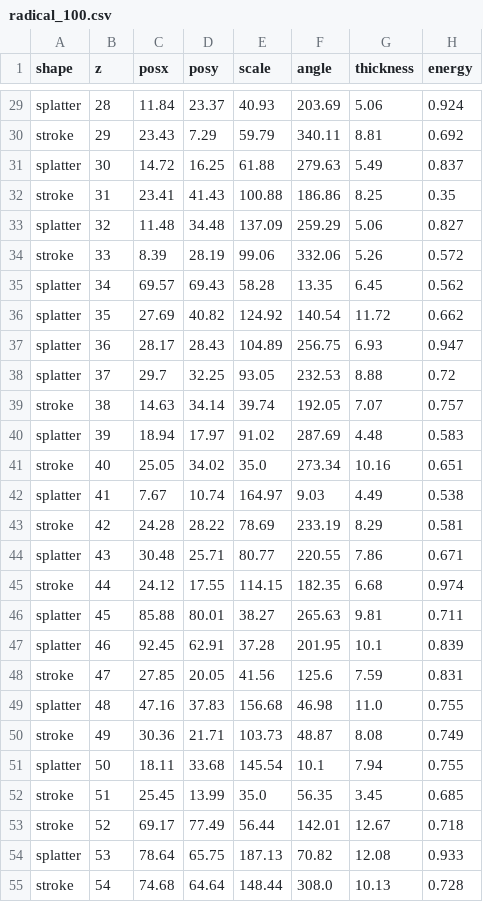
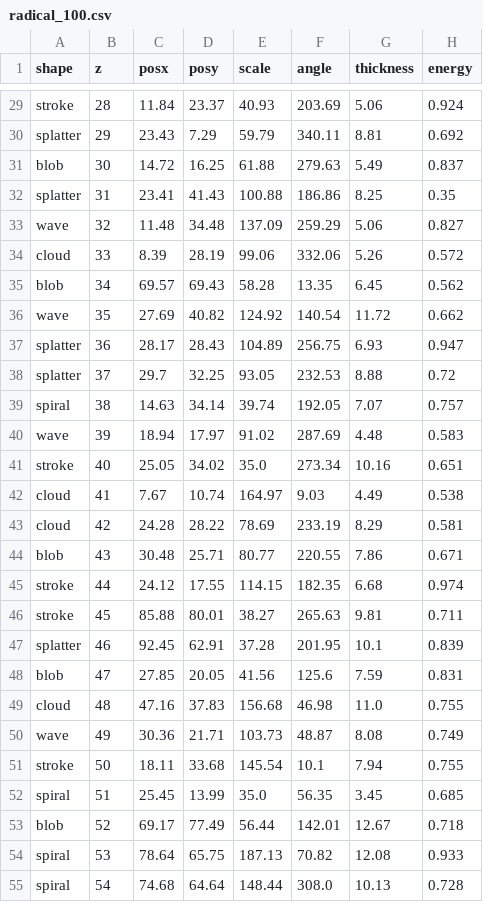
Before and after one commit to hackathon-M1-Data-AI/Arkathon, a CSV file: radical_100.csv, drawn as a sheet; only a part is shown, gaps mark what is left out; the diff covers the shown part only; the diff names each change by its address in the sheet, - before the commit and + after, or states it on an @@ line.

```diff
--- a/radical_100.csv
+++ b/radical_100.csv
-A29 (shape): splatter
+A29 (shape): stroke
-A30 (shape): stroke
+A30 (shape): splatter
-A31 (shape): splatter
+A31 (shape): blob
-A32 (shape): stroke
+A32 (shape): splatter
-A33 (shape): splatter
+A33 (shape): wave
-A34 (shape): stroke
+A34 (shape): cloud
-A35 (shape): splatter
+A35 (shape): blob
-A36 (shape): splatter
+A36 (shape): wave
-A39 (shape): stroke
+A39 (shape): spiral
-A40 (shape): splatter
+A40 (shape): wave
-A42 (shape): splatter
+A42 (shape): cloud
-A43 (shape): stroke
+A43 (shape): cloud
-A44 (shape): splatter
+A44 (shape): blob
-A46 (shape): splatter
+A46 (shape): stroke
-A48 (shape): stroke
+A48 (shape): blob
-A49 (shape): splatter
+A49 (shape): cloud
-A50 (shape): stroke
+A50 (shape): wave
-A51 (shape): splatter
+A51 (shape): stroke
-A52 (shape): stroke
+A52 (shape): spiral
-A53 (shape): stroke
+A53 (shape): blob
-A54 (shape): splatter
+A54 (shape): spiral
-A55 (shape): stroke
+A55 (shape): spiral
```
Also changed, not shown: 55 edited cells elsewhere in this file, radical_10.csv, radical_500.csv, 6 other files.
